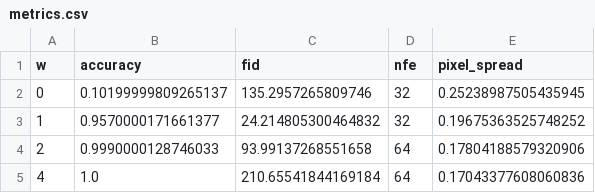
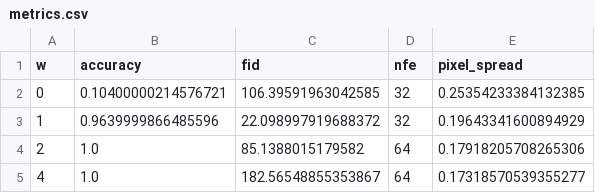
Before and after one commit to aathijmuthu/DSC-180A-Checkpoint, a CSV file: artifacts/mnist/metrics.csv, drawn as a sheet.

Commit message:
Complete MNIST evaluation and run resumable CIFAR experiment queue

```diff
--- a/artifacts/mnist/metrics.csv
+++ b/artifacts/mnist/metrics.csv
@@ -1,5 +1,5 @@
 w,accuracy,fid,nfe,pixel_spread
-0,0.10199999809265137,135.2957265809746,32,0.25238987505435945
-1,0.9570000171661377,24.214805300464832,32,0.19675363525748252
-2,0.9990000128746033,93.99137268551658,64,0.17804188579320906
-4,1.0,210.65541844169184,64,0.17043377608060836
+0,0.10400000214576721,106.39591963042585,32,0.25354233384132385
+1,0.9639999866485596,22.098997919688372,32,0.19643341600894929
+2,1.0,85.1388015179582,64,0.17918205708265306
+4,1.0,182.56548855353867,64,0.17318570539355277
```
Also changed, not shown: 23 other files.
